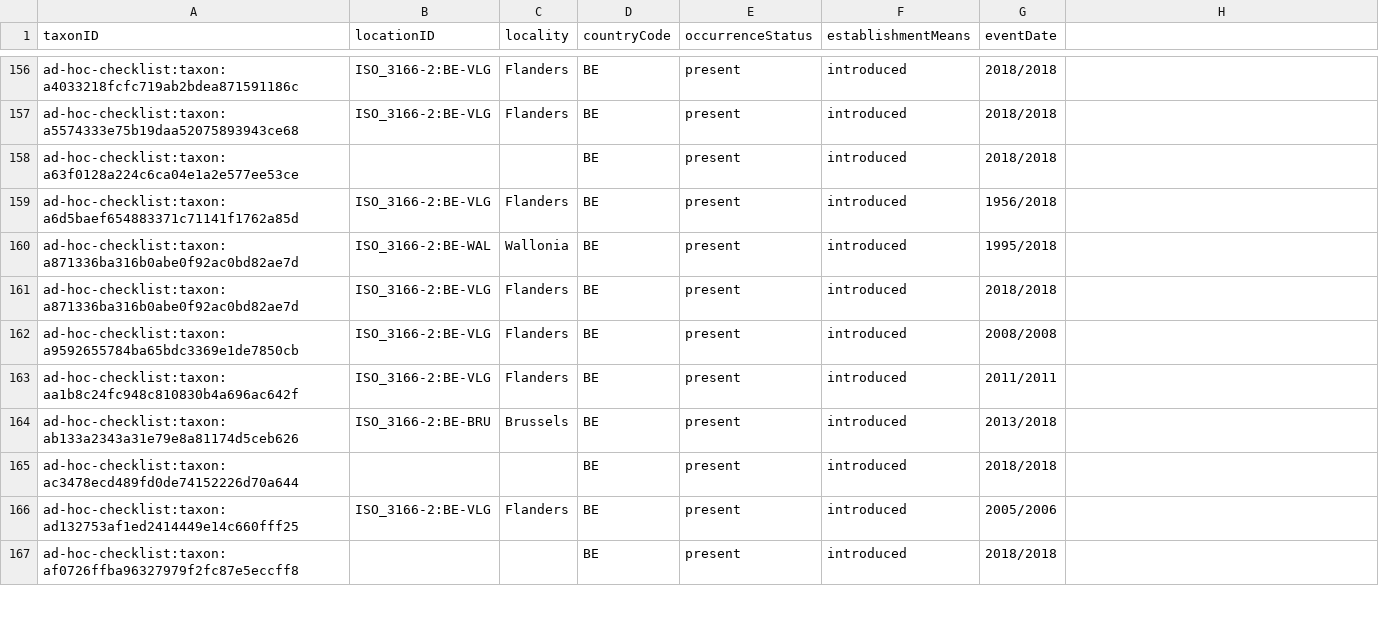
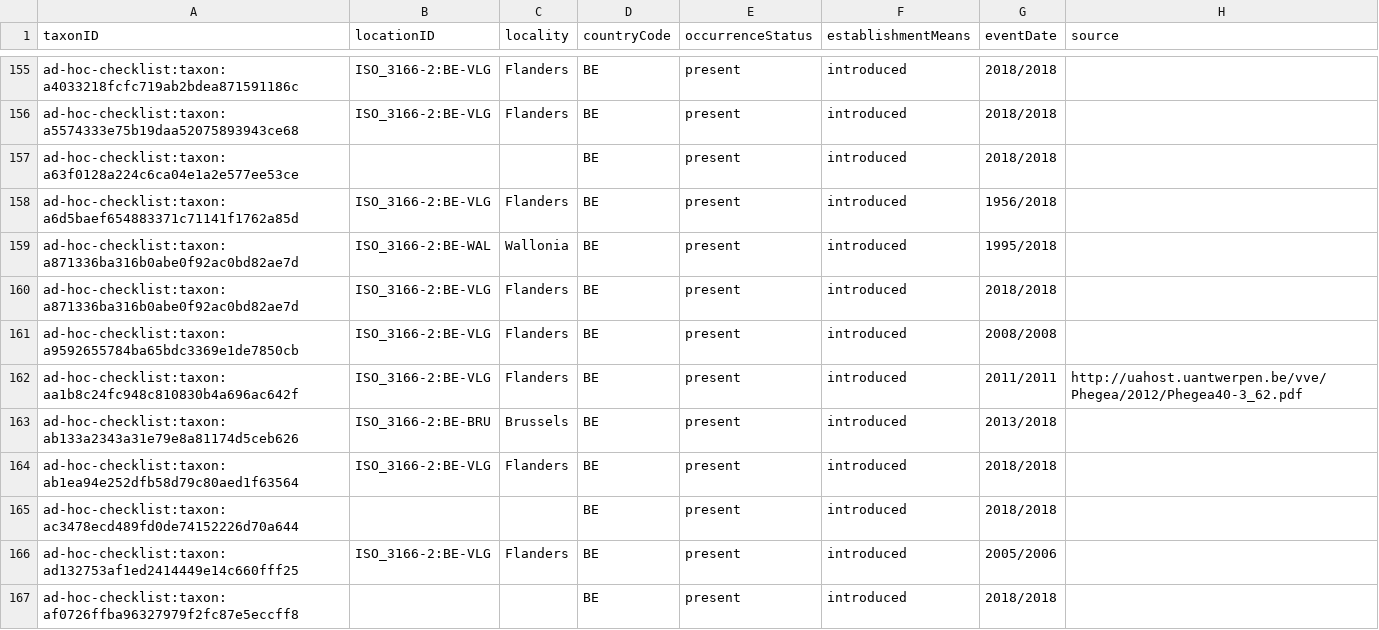
Before and after one commit to trias-project/ad-hoc-checklist, a CSV file: data/processed/distribution.csv, drawn as a sheet; only a part is shown, gaps mark what is left out; the diff covers the shown part only.

```diff
--- a/data/processed/distribution.csv
+++ b/data/processed/distribution.csv
@@ -1 +1 @@
-"taxonID","locationID","locality","countryCode","occurrenceStatus","establishmentMeans","eventDate"
+"taxonID","locationID","locality","countryCode","occurrenceStatus","establishmentMeans","eventDate","source"
@@ -163 +162 @@
-"ad-hoc-checklist:taxon:aa1b8c24fc948c810830b4a696ac642f","ISO_3166-2:BE-VLG","Flanders","BE","present","introduced","2011/2011"
+"ad-hoc-checklist:taxon:aa1b8c24fc948c810830b4a696ac642f","ISO_3166-2:BE-VLG","Flanders","BE","present","introduced","2011/2011","http://uahost.uantwerpen.be/vve/Phegea/2012/Phegea40-3_62.pdf"
@@ -164,0 +164 @@
+"ad-hoc-checklist:taxon:ab1ea94e252dfb58d79c80aed1f63564","ISO_3166-2:BE-VLG","Flanders","BE","present","introduced","2018/2018",
```
Also changed, not shown: 2 added rows, 4 removed rows and 28 edited cells elsewhere in this file, data/processed/description.csv, data/processed/speciesprofile.csv, 2 other files.
